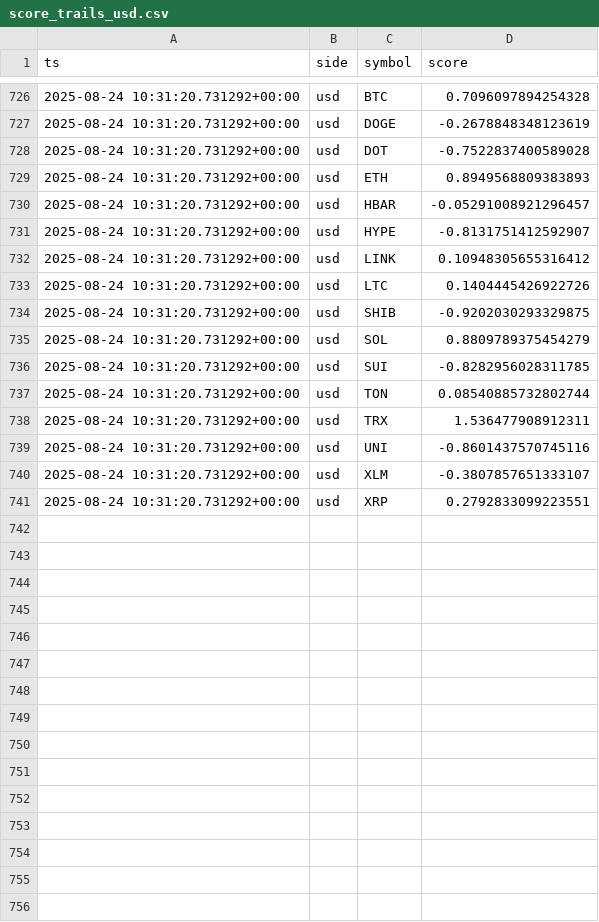
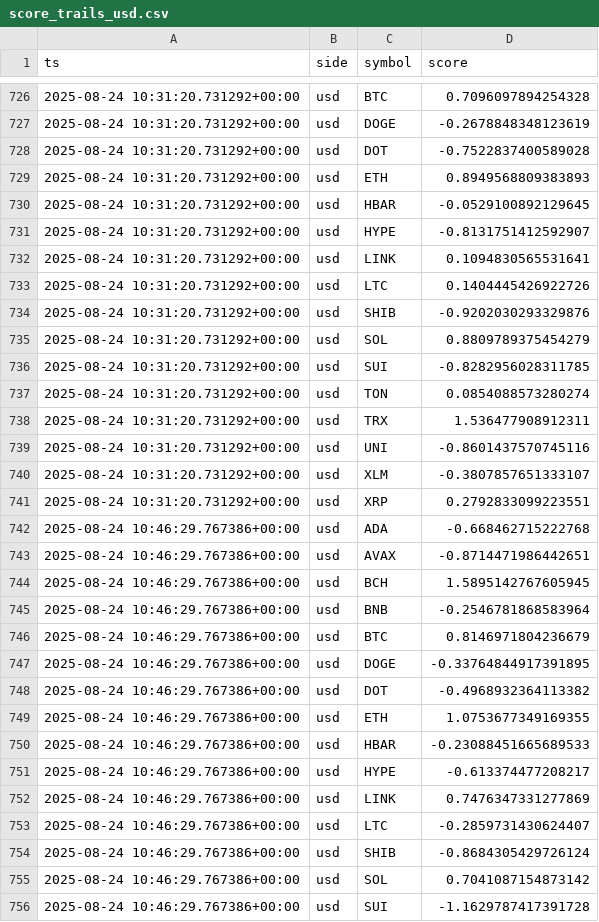
Before and after one commit to kagayakumirai/largecap-watch, a CSV file: data/score_trails_usd.csv, drawn as a sheet; only a part is shown, gaps mark what is left out; the diff covers the shown part only.

```diff
--- a/data/score_trails_usd.csv
+++ b/data/score_trails_usd.csv
@@ -729,10 +729,10 @@ ts,side,symbol,score
 2025-08-24 10:31:20.731292+00:00,usd,ETH,0.8949568809383893
-2025-08-24 10:31:20.731292+00:00,usd,HBAR,-0.05291008921296457
+2025-08-24 10:31:20.731292+00:00,usd,HBAR,-0.0529100892129645
 2025-08-24 10:31:20.731292+00:00,usd,HYPE,-0.8131751412592907
-2025-08-24 10:31:20.731292+00:00,usd,LINK,0.10948305655316412
+2025-08-24 10:31:20.731292+00:00,usd,LINK,0.1094830565531641
 2025-08-24 10:31:20.731292+00:00,usd,LTC,0.1404445426922726
-2025-08-24 10:31:20.731292+00:00,usd,SHIB,-0.9202030293329875
+2025-08-24 10:31:20.731292+00:00,usd,SHIB,-0.9202030293329876
 2025-08-24 10:31:20.731292+00:00,usd,SOL,0.8809789375454279
 2025-08-24 10:31:20.731292+00:00,usd,SUI,-0.8282956028311785
-2025-08-24 10:31:20.731292+00:00,usd,TON,0.08540885732802744
+2025-08-24 10:31:20.731292+00:00,usd,TON,0.0854088573280274
 2025-08-24 10:31:20.731292+00:00,usd,TRX,1.536477908912311
@@ -741 +741,16 @@ ts,side,symbol,score
 2025-08-24 10:31:20.731292+00:00,usd,XRP,0.2792833099223551
+2025-08-24 10:46:29.767386+00:00,usd,ADA,-0.668462715222768
+2025-08-24 10:46:29.767386+00:00,usd,AVAX,-0.8714471986442651
+2025-08-24 10:46:29.767386+00:00,usd,BCH,1.5895142767605945
+2025-08-24 10:46:29.767386+00:00,usd,BNB,-0.2546781868583964
+2025-08-24 10:46:29.767386+00:00,usd,BTC,0.8146971804236679
+2025-08-24 10:46:29.767386+00:00,usd,DOGE,-0.33764844917391895
+2025-08-24 10:46:29.767386+00:00,usd,DOT,-0.4968932364113382
+2025-08-24 10:46:29.767386+00:00,usd,ETH,1.0753677349169355
+2025-08-24 10:46:29.767386+00:00,usd,HBAR,-0.23088451665689533
+2025-08-24 10:46:29.767386+00:00,usd,HYPE,-0.613374477208217
+2025-08-24 10:46:29.767386+00:00,usd,LINK,0.7476347331277869
+2025-08-24 10:46:29.767386+00:00,usd,LTC,-0.2859731430624407
+2025-08-24 10:46:29.767386+00:00,usd,SHIB,-0.8684305429726124
+2025-08-24 10:46:29.767386+00:00,usd,SOL,0.7041087154873142
+2025-08-24 10:46:29.767386+00:00,usd,SUI,-1.1629787417391728
```
Also changed, not shown: 5 added rows and 2 edited cells elsewhere in this file, data/largecap_compare.csv, data/score_trails_btc.csv, 5 other files.
